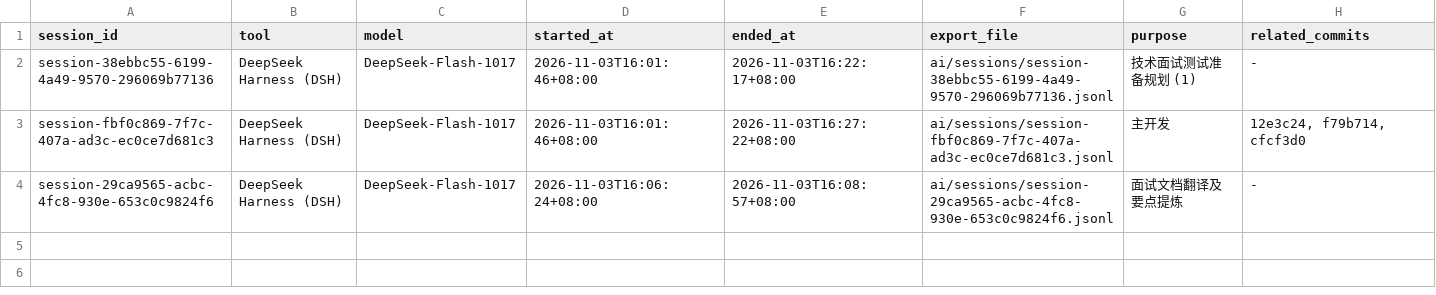
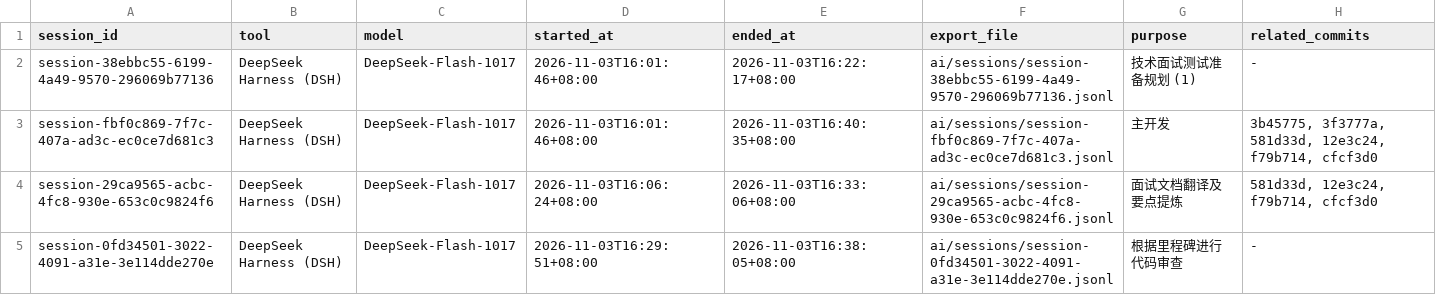
Before and after one commit to amengnew/Ocean-AI-Labs-Certificate-Admin-Console, a CSV file: ai/session-index.csv, drawn as a sheet.

```diff
--- a/ai/session-index.csv
+++ b/ai/session-index.csv
@@ -2,3 +2,4 @@ session_id,tool,model,started_at,ended_at,export_file,purpose,related_commits
 session-38ebbc55-6199-4a49-9570-296069b77136,DeepSeek Harness (DSH),DeepSeek-Flash-1017,2026-11-03T16:01:46+08:00,2026-11-03T16:22:17+08:00,ai/sessions/session-38ebbc55-6199-4a49-9570-296069b77136.jsonl,技术面试测试准备规划 (1),-
-session-fbf0c869-7f7c-407a-ad3c-ec0ce7d681c3,DeepSeek Harness (DSH),DeepSeek-Flash-1017,2026-11-03T16:01:46+08:00,2026-11-03T16:27:22+08:00,ai/sessions/session-fbf0c869-7f7c-407a-ad3c-ec0ce7d681c3.jsonl,主开发,"12e3c24, f79b714, cfcf3d0"
-session-29ca9565-acbc-4fc8-930e-653c0c9824f6,DeepSeek Harness (DSH),DeepSeek-Flash-1017,2026-11-03T16:06:24+08:00,2026-11-03T16:08:57+08:00,ai/sessions/session-29ca9565-acbc-4fc8-930e-653c0c9824f6.jsonl,面试文档翻译及要点提炼,-
+session-fbf0c869-7f7c-407a-ad3c-ec0ce7d681c3,DeepSeek Harness (DSH),DeepSeek-Flash-1017,2026-11-03T16:01:46+08:00,2026-11-03T16:40:35+08:00,ai/sessions/session-fbf0c869-7f7c-407a-ad3c-ec0ce7d681c3.jsonl,主开发,"3b45775, 3f3777a, 581d33d, 12e3c24, f79b714, cfcf3d0"
+session-29ca9565-acbc-4fc8-930e-653c0c9824f6,DeepSeek Harness (DSH),DeepSeek-Flash-1017,2026-11-03T16:06:24+08:00,2026-11-03T16:33:06+08:00,ai/sessions/session-29ca9565-acbc-4fc8-930e-653c0c9824f6.jsonl,面试文档翻译及要点提炼,"581d33d, 12e3c24, f79b714, cfcf3d0"
+session-0fd34501-3022-4091-a31e-3e114dde270e,DeepSeek Harness (DSH),DeepSeek-Flash-1017,2026-11-03T16:29:51+08:00,2026-11-03T16:38:05+08:00,ai/sessions/session-0fd34501-3022-4091-a31e-3e114dde270e.jsonl,根据里程碑进行代码审查,-
```
Also changed, not shown: 5 other files.
